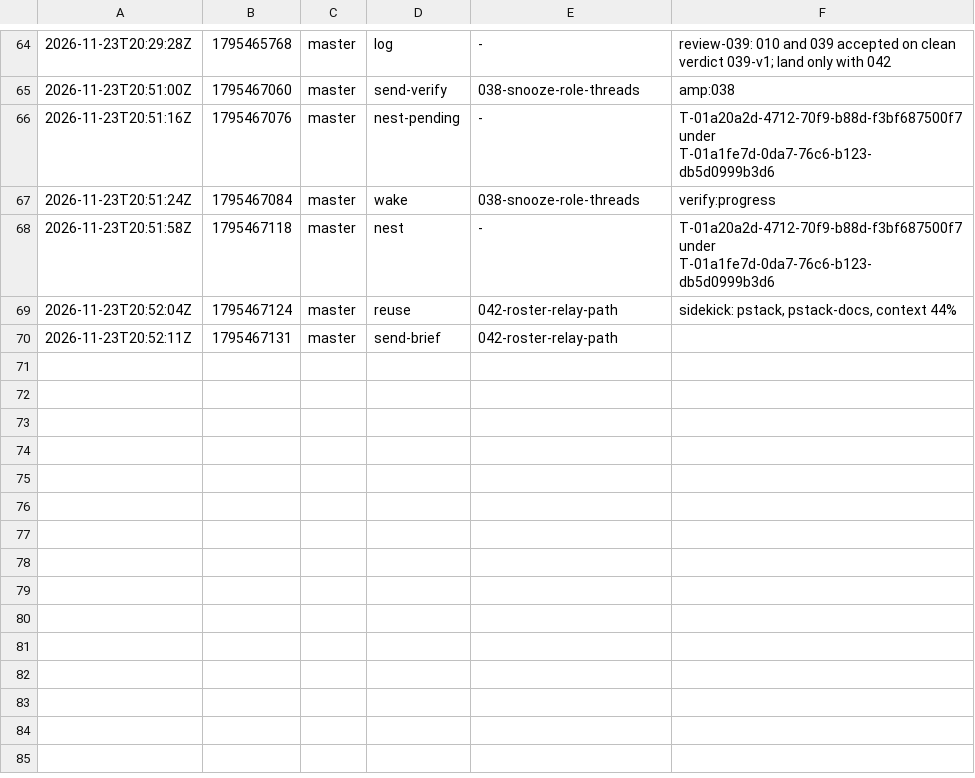
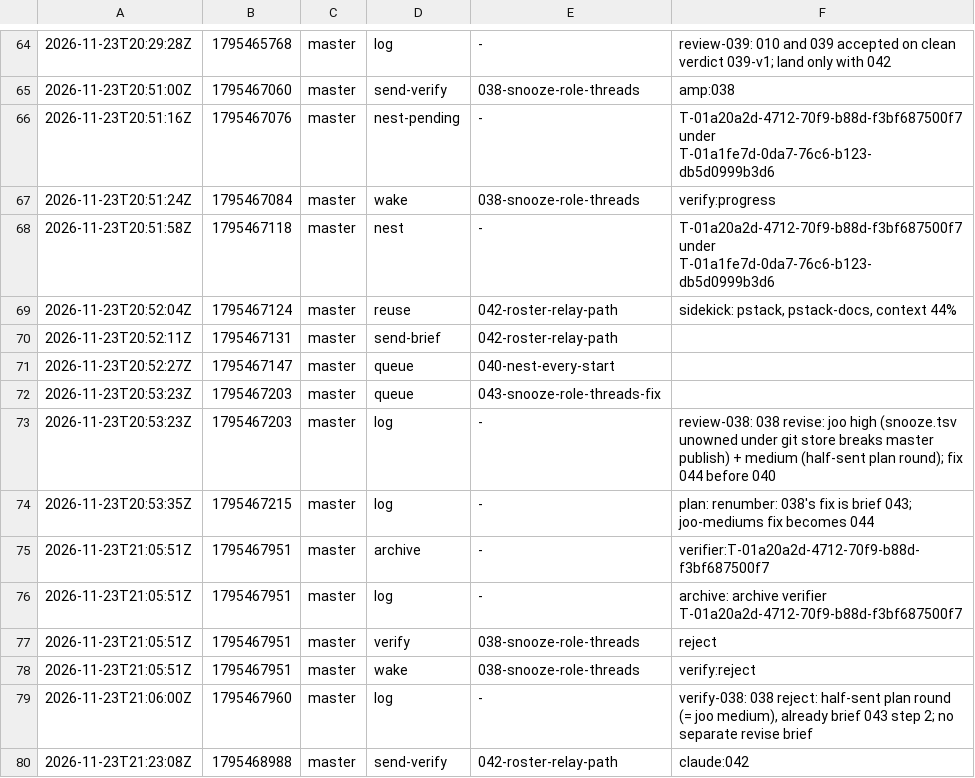
Before and after one commit to br1anchen/open-pstack, a TSV file: events/master-g3.tsv, drawn as a sheet; only a part is shown, gaps mark what is left out; the diff names each change by its address in the sheet, - before the commit and + after, or states it on an @@ line.

Commit message:
kitchen: master publishes 10 files
Co-authored-by: Brian Chen <brianchen8990@gmail.com>

```diff
--- a/events/master-g3.tsv
+++ b/events/master-g3.tsv
+row 71: 2026-11-23T20:52:27Z | 1795467147 | master | queue | 040-nest-every-start
+row 72: 2026-11-23T20:53:23Z | 1795467203 | master | queue | 043-snooze-role-threads-fix
+row 73: 2026-11-23T20:53:23Z | 1795467203 | master | log | - | review-038: 038 revise: joo high (snooze.tsv unowned under git store breaks master publish) + medium (half-sent plan round); fix 044 before 040
+row 74: 2026-11-23T20:53:35Z | 1795467215 | master | log | - | plan: renumber: 038's fix is brief 043; joo-mediums fix becomes 044
+row 75: 2026-11-23T21:05:51Z | 1795467951 | master | archive | - | verifier:T-01a20a2d-4712-70f9-b88d-f3bf687500f7
+row 76: 2026-11-23T21:05:51Z | 1795467951 | master | log | - | archive: archive verifier T-01a20a2d-4712-70f9-b88d-f3bf687500f7
+row 77: 2026-11-23T21:05:51Z | 1795467951 | master | verify | 038-snooze-role-threads | reject
+row 78: 2026-11-23T21:05:51Z | 1795467951 | master | wake | 038-snooze-role-threads | verify:reject
+row 79: 2026-11-23T21:06:00Z | 1795467960 | master | log | - | verify-038: 038 reject: half-sent plan round (= joo medium), already brief 043 step 2; no separate revise brief
+row 80: 2026-11-23T21:23:08Z | 1795468988 | master | send-verify | 042-roster-relay-path | claude:042
```
Also changed, not shown: decisions.tsv, 8 other files.
